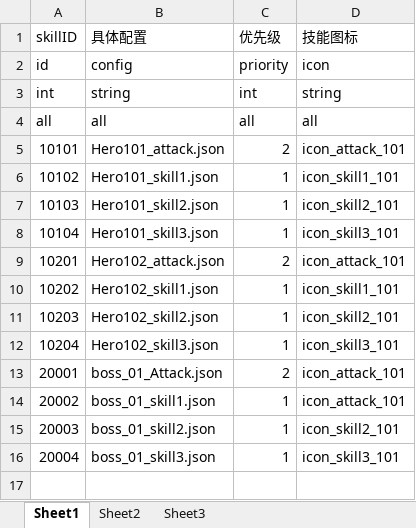
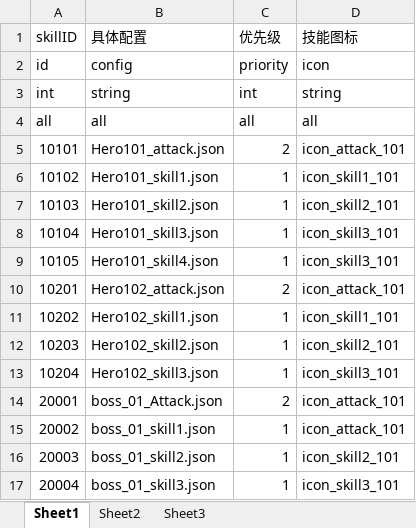
Before and after one commit to Aver58/TeddyFrameWork, an Excel workbook: Tools/ExportDataTable/Excel/skill.xlsx, sheet Sheet1, drawn as a sheet; values as stored, in another font and other column widths than the file's, no borders; the diff names each change by its address in the sheet, - before the commit and + after, or states it on an @@ line.

```diff
--- a/Tools/ExportDataTable/Excel/skill.xlsx (sheet Sheet1)
+++ b/Tools/ExportDataTable/Excel/skill.xlsx (sheet Sheet1)
+row 9: 10105 | Hero101_skill4.json | 1 | icon_skill3_101
```
Also changed, not shown: Tools/ExportDataTable/Excel/NPCProperty.xlsx, 27 other files.
